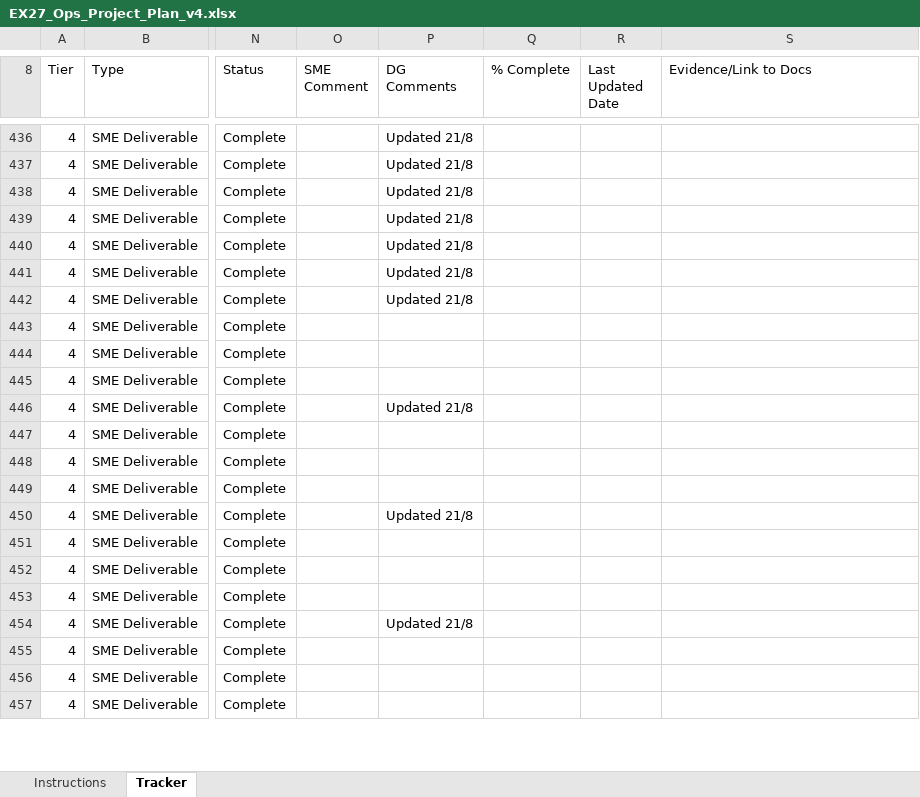
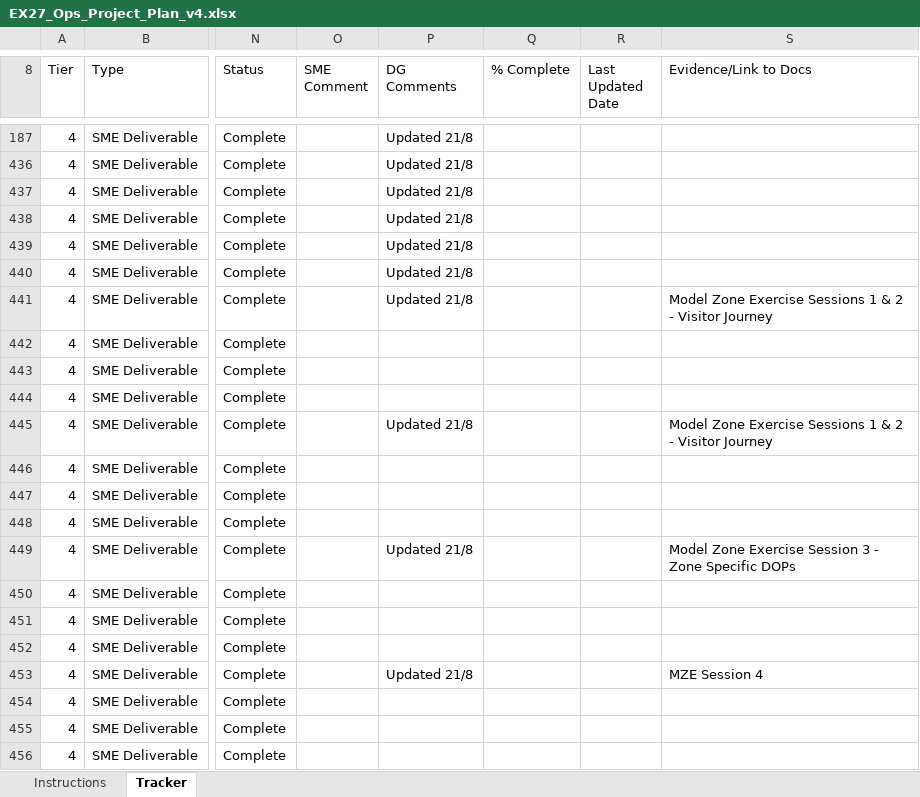
Before and after one commit to Crowded-Events-Group/Project-Plan-Timeline-View, an Excel workbook: EX27_Ops_Project_Plan_v4.xlsx, sheet Tracker, drawn as a sheet; only a part is shown, gaps mark what is left out; values as stored, in another font and other column widths than the file's, no cell formats; conditional formats not drawn; addresses are those after the commit; the diff covers the shown part only; the diff names each change by its address in the sheet, - before the commit and + after, or states it on an @@ line.

```diff
--- a/EX27_Ops_Project_Plan_v4.xlsx (sheet Tracker)
+++ b/EX27_Ops_Project_Plan_v4.xlsx (sheet Tracker)
-S441 (Evidence/Link to Docs): (empty)
+S441 (Evidence/Link to Docs): Model Zone Exercise Sessions 1 & 2 - Visitor Journey
-S445 (Evidence/Link to Docs): (empty)
+S445 (Evidence/Link to Docs): Model Zone Exercise Sessions 1 & 2 - Visitor Journey
-S449 (Evidence/Link to Docs): (empty)
+S449 (Evidence/Link to Docs): Model Zone Exercise Session 3 - Zone Specific DOPs
-S453 (Evidence/Link to Docs): (empty)
+S453 (Evidence/Link to Docs): MZE Session 4
```
Also changed, not shown: 18 added rows, 1 removed row and 25 edited cells elsewhere in this sheet, cell formats, hidden cells.
